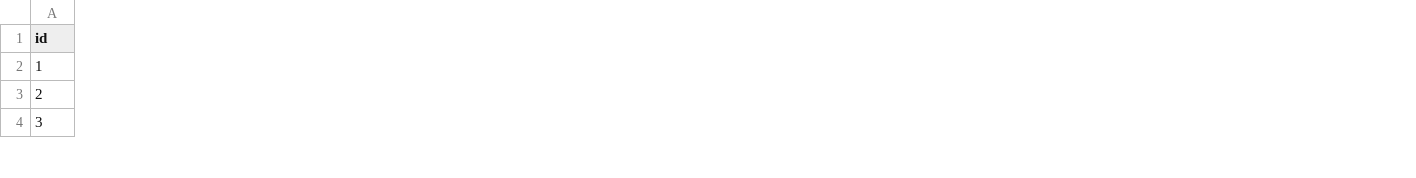
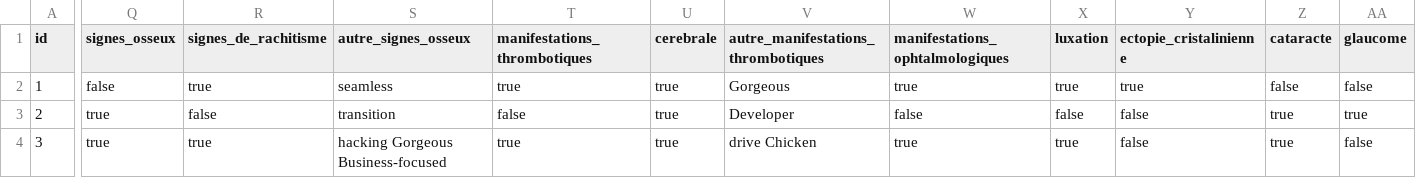
Before and after one commit to mahabradai/aminoacidopathies, a CSV file: src/main/resources/config/liquibase/fake-data/cassuspecte.csv, drawn as a sheet; only a part is shown, gaps mark what is left out; the diff covers the shown part only; the diff names each change by its address in the sheet, - before the commit and + after, or states it on an @@ line.

Commit message:
adding manifestation ophtalmologiques

```diff
--- a/src/main/resources/config/liquibase/fake-data/cassuspecte.csv
+++ b/src/main/resources/config/liquibase/fake-data/cassuspecte.csv
+column Q (signes_osseux), rows 2-4: false | true | true
+column R (signes_de_rachitisme), rows 2-4: true | false | true
+column S (autre_signes_osseux), rows 2-4: seamless | transition | hacking Gorgeous Business-focused
+column T (manifestations_thrombotiques), rows 2-4: true | false | true
+column U (cerebrale), rows 2-4: all true
+column V, rows 1-4: autre_manifestations_thrombotiques | Gorgeous | Developer | drive Chicken
+column W (manifestations_ophtalmologiques), rows 2-4: true | false | true
+column X (luxation), rows 2-4: true | false | true
+column Y (ectopie_cristalinienne), rows 2-4: true | false | false
+column Z (cataracte), rows 2-4: false | true | true
+column AA (glaucome), rows 2-4: false | true | false
```
Also changed, not shown: 2 added columns and 79 edited cells elsewhere in this file, 12 other files.
